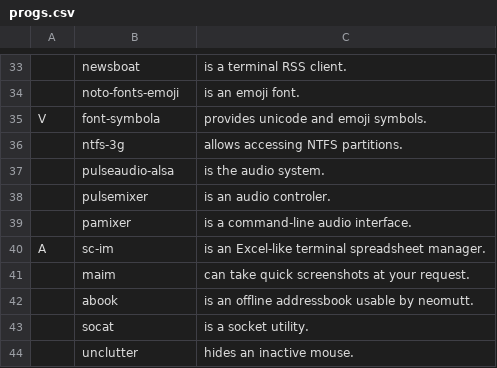
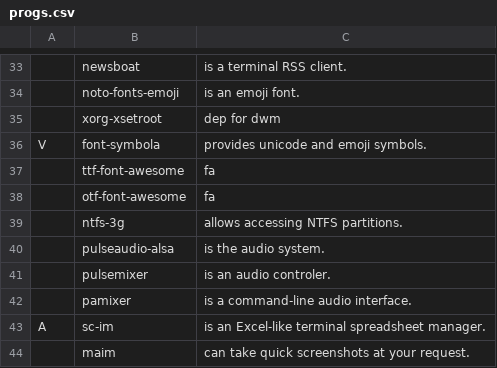
Before and after one commit to bsodloverlinuxsetup/LARBS, a CSV file: progs.csv, drawn as a sheet; only a part is shown, gaps mark what is left out; the shorter side is filled out with more unchanged rows; the diff names each change by its address in the sheet, - before the commit and + after, or states it on an @@ line.

Commit message:
Update progs.csv

```diff
--- a/progs.csv
+++ b/progs.csv
+row 35:  | xorg-xsetroot | dep for dwm
+row 37:  | ttf-font-awesome | fa
+row 38:  | otf-font-awesome | fa
```
